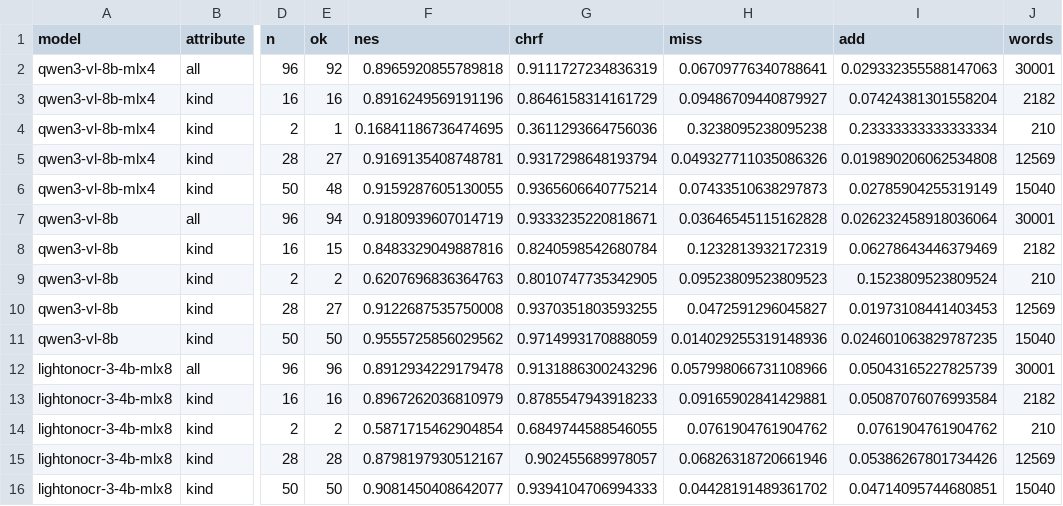
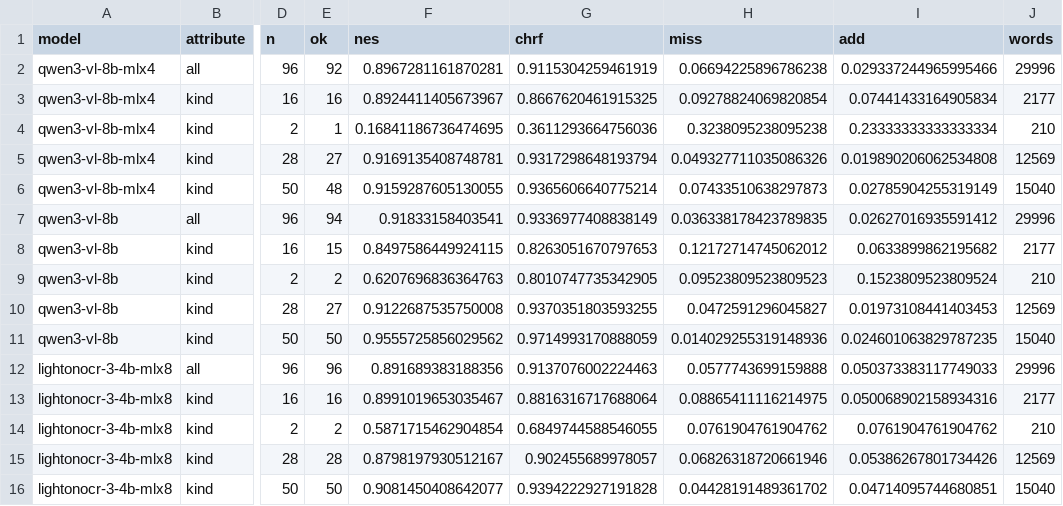
Before and after one commit to charlesapetersen/Archive-Suite, a CSV file: ArchiveProcessor/segbench-results/ocr-mac-local-groups.csv, drawn as a sheet; only a part is shown, gaps mark what is left out; the diff covers the shown part only; the diff names each change by its address in the sheet, - before the commit and + after, or states it on an @@ line.

```diff
--- a/ArchiveProcessor/segbench-results/ocr-mac-local-groups.csv
+++ b/ArchiveProcessor/segbench-results/ocr-mac-local-groups.csv
-F2 (nes): 0.8965920855789818
+F2 (nes): 0.8967281161870281
-G2 (chrf): 0.9111727234836319
+G2 (chrf): 0.9115304259461919
-H2 (miss): 0.06709776340788641
+H2 (miss): 0.06694225896786238
-I2 (add): 0.029332355588147063
+I2 (add): 0.029337244965995466
-J2 (words): 30001
+J2 (words): 29996
-F3 (nes): 0.8916249569191196
+F3 (nes): 0.8924411405673967
-G3 (chrf): 0.8646158314161729
+G3 (chrf): 0.8667620461915325
-H3 (miss): 0.09486709440879927
+H3 (miss): 0.09278824069820854
-I3 (add): 0.07424381301558204
+I3 (add): 0.07441433164905834
-J3 (words): 2182
+J3 (words): 2177
-F7 (nes): 0.9180939607014719
+F7 (nes): 0.91833158403541
-G7 (chrf): 0.9333235220818671
+G7 (chrf): 0.9336977408838149
-H7 (miss): 0.03646545115162828
+H7 (miss): 0.036338178423789835
-I7 (add): 0.026232458918036064
+I7 (add): 0.02627016935591412
-J7 (words): 30001
+J7 (words): 29996
-F8 (nes): 0.8483329049887816
+F8 (nes): 0.8497586449924115
-G8 (chrf): 0.8240598542680784
+G8 (chrf): 0.8263051670797653
-H8 (miss): 0.1232813932172319
+H8 (miss): 0.12172714745062012
-I8 (add): 0.06278643446379469
+I8 (add): 0.0633899862195682
-J8 (words): 2182
+J8 (words): 2177
-F12 (nes): 0.8912934229179478
+F12 (nes): 0.891689383188356
-G12 (chrf): 0.9131886300243296
+G12 (chrf): 0.9137076002224463
-H12 (miss): 0.057998066731108966
+H12 (miss): 0.0577743699159888
-I12 (add): 0.05043165227825739
+I12 (add): 0.050373383117749033
-J12 (words): 30001
+J12 (words): 29996
-F13 (nes): 0.8967262036810979
+F13 (nes): 0.8991019653035467
-G13 (chrf): 0.8785547943918233
+G13 (chrf): 0.8816316717688064
-H13 (miss): 0.09165902841429881
+H13 (miss): 0.08865411116214975
-I13 (add): 0.05087076076993584
+I13 (add): 0.050068902158934316
-J13 (words): 2182
+J13 (words): 2177
-G16 (chrf): 0.9394104706994333
+G16 (chrf): 0.9394222927191828
```
Also changed, not shown: 5 added rows and 32 edited cells elsewhere in this file, ArchiveProcessor/segbench-results/bench-corpus/regions-gateway-20261028-pages.csv, ArchiveProcessor/segbench-results/ocr-panel-cloud-groups.csv, 25 other files.
